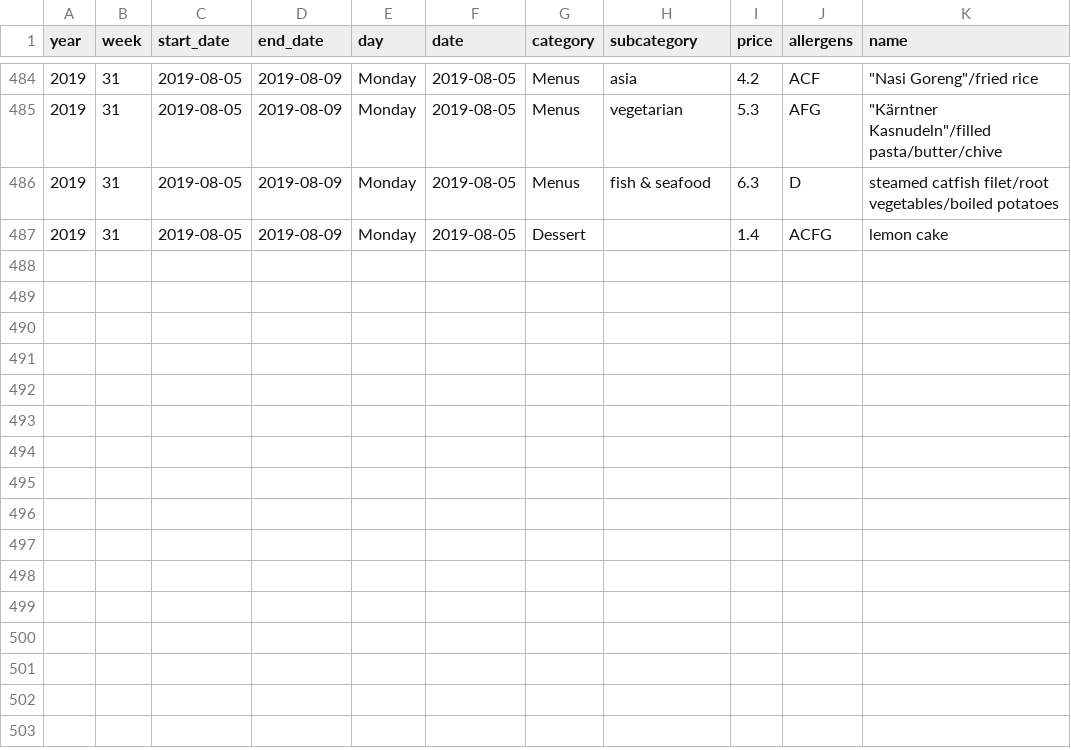
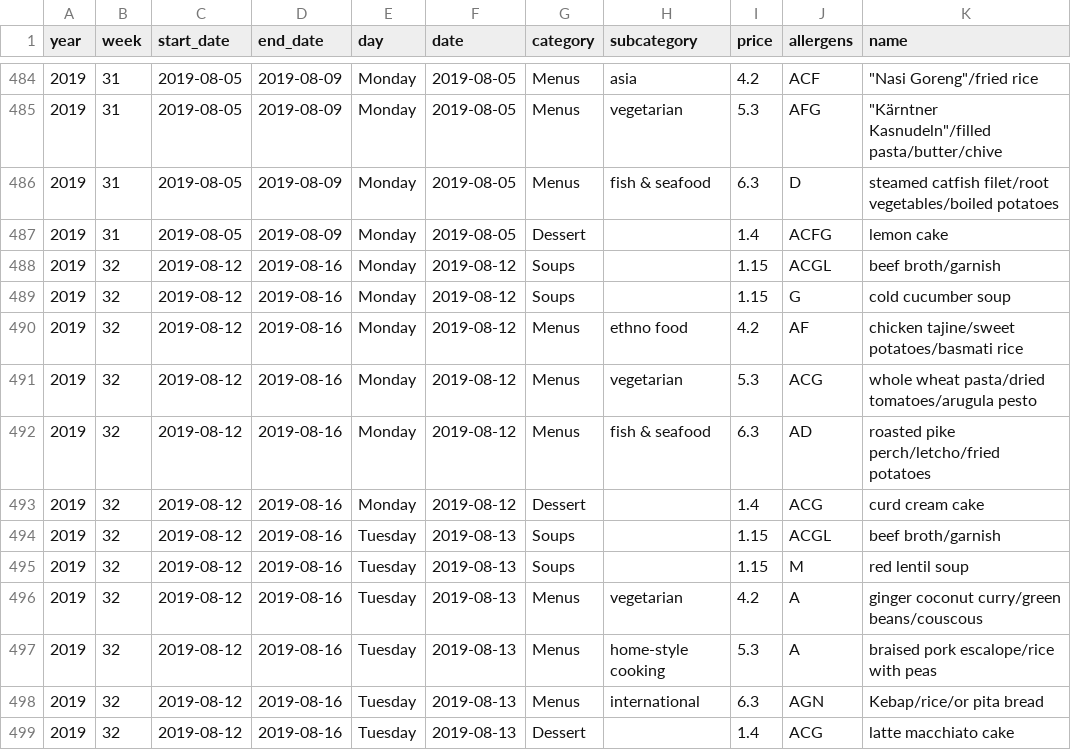
Before and after one commit to ameroyer/ameroyer.github.io, a CSV file: notebooks/2019_03_01_canteen_analysis/sv_restaurant_data.csv, drawn as a sheet; only a part is shown, gaps mark what is left out.

```diff
--- a/notebooks/2019_03_01_canteen_analysis/sv_restaurant_data.csv
+++ b/notebooks/2019_03_01_canteen_analysis/sv_restaurant_data.csv
@@ -487 +487,13 @@ year,week,start_date,end_date,day,date,category,subcategory,price,allergens,name
 2019,31,2019-08-05,2019-08-09,Monday,2019-08-05,Dessert,,1.4,ACFG,lemon cake
+2019,32,2019-08-12,2019-08-16,Monday,2019-08-12,Soups,,1.15,ACGL,beef broth/garnish
+2019,32,2019-08-12,2019-08-16,Monday,2019-08-12,Soups,,1.15,G,cold cucumber soup
+2019,32,2019-08-12,2019-08-16,Monday,2019-08-12,Menus,ethno food,4.2,AF,chicken tajine/sweet potatoes/basmati rice
+2019,32,2019-08-12,2019-08-16,Monday,2019-08-12,Menus,vegetarian,5.3,ACG,whole wheat pasta/dried tomatoes/arugula pesto
+2019,32,2019-08-12,2019-08-16,Monday,2019-08-12,Menus,fish & seafood,6.3,AD,roasted pike perch/letcho/fried potatoes
+2019,32,2019-08-12,2019-08-16,Monday,2019-08-12,Dessert,,1.4,ACG,curd cream cake
+2019,32,2019-08-12,2019-08-16,Tuesday,2019-08-13,Soups,,1.15,ACGL,beef broth/garnish
+2019,32,2019-08-12,2019-08-16,Tuesday,2019-08-13,Soups,,1.15,M,red lentil soup
+2019,32,2019-08-12,2019-08-16,Tuesday,2019-08-13,Menus,vegetarian,4.2,A,ginger coconut curry/green beans/couscous
+2019,32,2019-08-12,2019-08-16,Tuesday,2019-08-13,Menus,home-style cooking,5.3,A,braised pork escalope/rice with peas
+2019,32,2019-08-12,2019-08-16,Tuesday,2019-08-13,Menus,international,6.3,AGN,Kebap/rice/or pita bread
+2019,32,2019-08-12,2019-08-16,Tuesday,2019-08-13,Dessert,,1.4,ACG,latte macchiato cake
```
Also changed, not shown: 6 other files.
